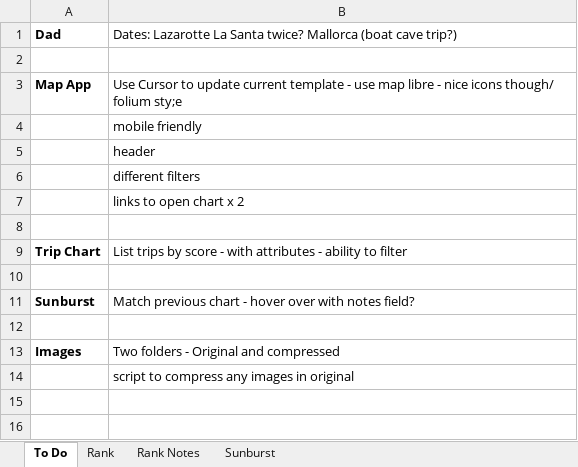
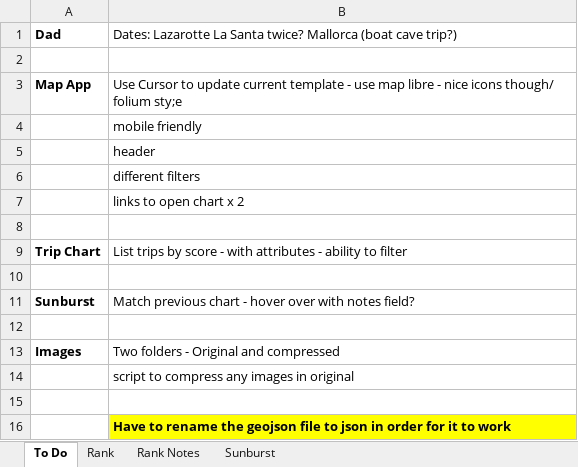
Before and after one commit to 2DegreesWest/hostedpages, an Excel workbook: traveldiary/data/TravelDiary_Info.xlsx, sheet To Do, drawn as a sheet; values as stored, in another font and other column widths than the file's, no borders; the diff names each change by its address in the sheet, - before the commit and + after, or states it on an @@ line.

```diff
--- a/traveldiary/data/TravelDiary_Info.xlsx (sheet To Do)
+++ b/traveldiary/data/TravelDiary_Info.xlsx (sheet To Do)
+row 15: (empty)
+row 16:  | Have to rename the geojson file to json in order for it to work
```
Also changed, not shown: sheet Rank, sheet Sunburst, 1 other file.
